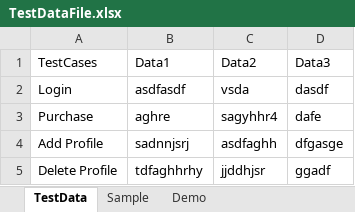
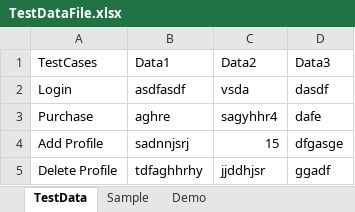
Before and after one commit to GeneCPChung/Selenium-Training, an Excel workbook: ExcelApache/TestDataFile.xlsx, sheet TestData, drawn as a sheet; values as stored, in another font and other column widths than the file's, no borders; the diff names each change by its address in the sheet, - before the commit and + after, or states it on an @@ line.

Commit message:
Extracted data from excel spreadsheet

```diff
--- a/ExcelApache/TestDataFile.xlsx (sheet TestData)
+++ b/ExcelApache/TestDataFile.xlsx (sheet TestData)
-C4 (Data2): asdfaghh
+C4 (Data2): 15
```
Also changed, not shown: 2 other files.
